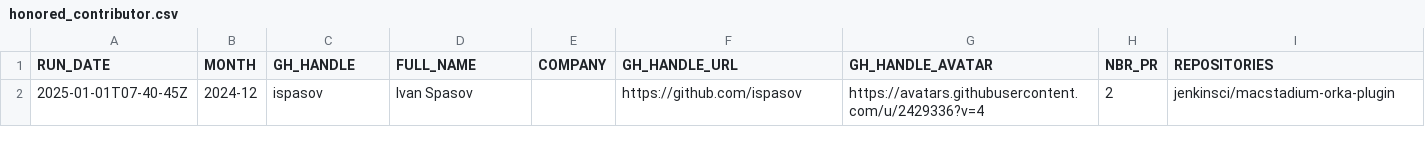
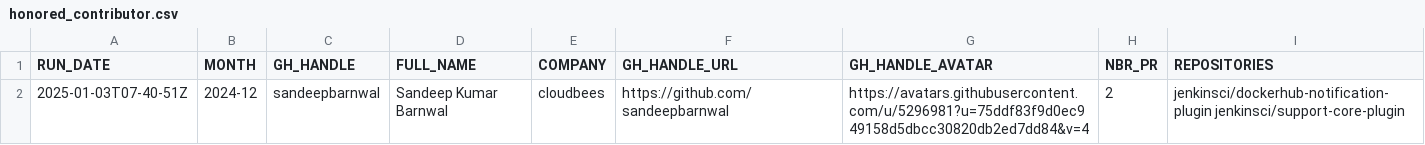
Before and after one commit to jmMeessen/jenkins-contribution-stats, a CSV file: data/honored_contributor.csv, drawn as a sheet.

```diff
--- a/data/honored_contributor.csv
+++ b/data/honored_contributor.csv
@@ -1,2 +1,2 @@
 "RUN_DATE", "MONTH", "GH_HANDLE", "FULL_NAME", "COMPANY", "GH_HANDLE_URL", "GH_HANDLE_AVATAR", "NBR_PR", "REPOSITORIES"
-"2025-01-01T07-40-45Z", "2024-12", "ispasov", "Ivan Spasov", "", "https://github.com/ispasov", "https://avatars.githubusercontent.com/u/2429336?v=4", "2", "jenkinsci/macstadium-orka-plugin"
+"2025-01-03T07-40-51Z", "2024-12", "sandeepbarnwal", "Sandeep Kumar Barnwal", "cloudbees", "https://github.com/sandeepbarnwal", "https://avatars.githubusercontent.com/u/5296981?u=75ddf83f9d0ec949158d5dbcc30820db2ed7dd84&v=4", "2", "jenkinsci/dockerhub-notification-plugin jenkinsci/support-core-plugin"
```
